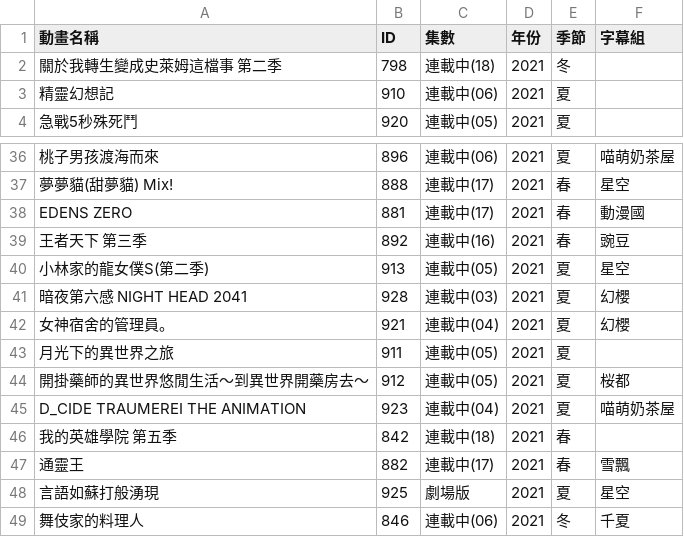
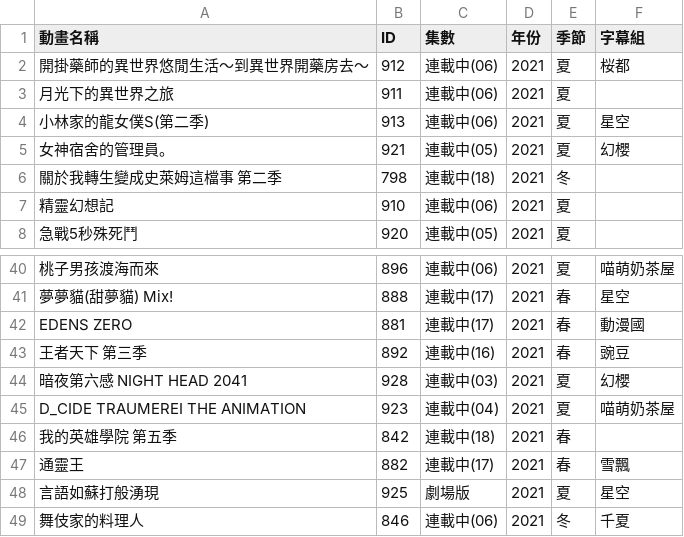
Before and after one commit to HeiTang/Anime1-Data, a CSV file: Anime1 List.csv, drawn as a sheet; only a part is shown, gaps mark what is left out; removed rows and columns are numbered as before the commit, all else as after; the diff names each change by its address in the sheet, - before the commit and + after, or states it on an @@ line.

Commit message:
Doc: Upgrade Anime1 List

```diff
--- a/Anime1 List.csv
+++ b/Anime1 List.csv
+row 2: 開掛藥師的異世界悠閒生活～到異世界開藥房去～ | 912 | 連載中(06) | 2021 | 夏 | 桜都
+row 3: 月光下的異世界之旅 | 911 | 連載中(06) | 2021 | 夏
+row 4: 小林家的龍女僕S(第二季) | 913 | 連載中(06) | 2021 | 夏 | 星空
+row 5: 女神宿舍的管理員。 | 921 | 連載中(05) | 2021 | 夏 | 幻櫻
-row 40: 小林家的龍女僕S(第二季) | 913 | 連載中(05) | 2021 | 夏 | 星空
-row 42: 女神宿舍的管理員。 | 921 | 連載中(04) | 2021 | 夏 | 幻櫻
-row 43: 月光下的異世界之旅 | 911 | 連載中(05) | 2021 | 夏
-row 44: 開掛藥師的異世界悠閒生活～到異世界開藥房去～ | 912 | 連載中(05) | 2021 | 夏 | 桜都
```
Also changed, not shown: 1 other file.
